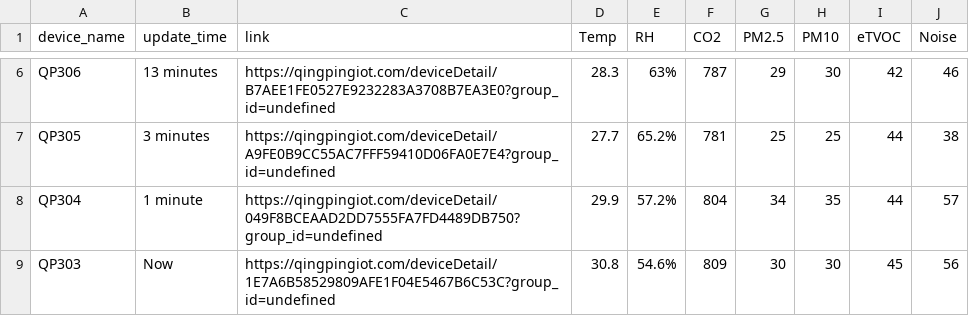
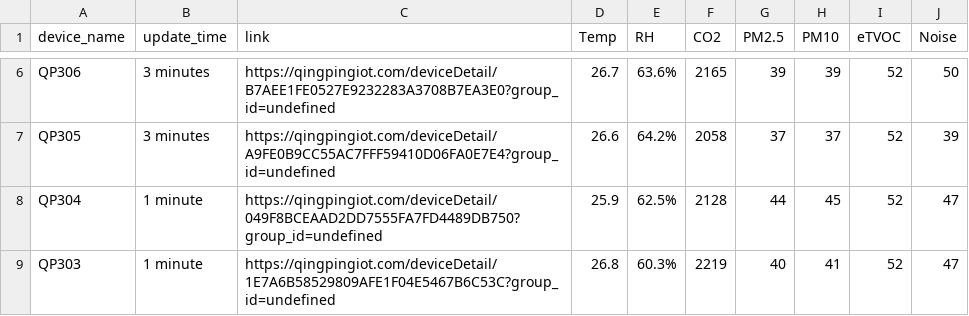
Before and after one commit to aswarnata/qingping_download, a CSV file: devices.csv, drawn as a sheet; only a part is shown, gaps mark what is left out; the diff covers the shown part only; the diff names each change by its address in the sheet, - before the commit and + after, or states it on an @@ line.

Commit message:
Update devices.csv

```diff
--- a/devices.csv
+++ b/devices.csv
-B6 (update_time): 13 minutes
+B6 (update_time): 3 minutes
-D6 (Temp): 28.3
+D6 (Temp): 26.7
-E6 (RH): 63%
+E6 (RH): 63.6%
-F6 (CO2): 787
+F6 (CO2): 2165
-G6 (PM2.5): 29
+G6 (PM2.5): 39
-H6 (PM10): 30
+H6 (PM10): 39
-I6 (eTVOC): 42
+I6 (eTVOC): 52
-J6 (Noise): 46
+J6 (Noise): 50
-D7 (Temp): 27.7
+D7 (Temp): 26.6
-E7 (RH): 65.2%
+E7 (RH): 64.2%
-F7 (CO2): 781
+F7 (CO2): 2058
-G7 (PM2.5): 25
+G7 (PM2.5): 37
-H7 (PM10): 25
+H7 (PM10): 37
-I7:I8 (eTVOC): 44
+I7:I8 (eTVOC): 52
-J7 (Noise): 38
+J7 (Noise): 39
-D8 (Temp): 29.9
+D8 (Temp): 25.9
-E8 (RH): 57.2%
+E8 (RH): 62.5%
-F8 (CO2): 804
+F8 (CO2): 2128
-G8 (PM2.5): 34
+G8 (PM2.5): 44
-H8 (PM10): 35
+H8 (PM10): 45
-J8 (Noise): 57
+J8 (Noise): 47
-B9 (update_time): Now
+B9 (update_time): 1 minute
-D9 (Temp): 30.8
+D9 (Temp): 26.8
-E9 (RH): 54.6%
+E9 (RH): 60.3%
-F9 (CO2): 809
+F9 (CO2): 2219
-G9 (PM2.5): 30
+G9 (PM2.5): 40
-H9 (PM10): 30
+H9 (PM10): 41
-I9 (eTVOC): 45
+I9 (eTVOC): 52
-J9 (Noise): 56
+J9 (Noise): 47
```
Also changed, not shown: 32 edited cells elsewhere in this file.
